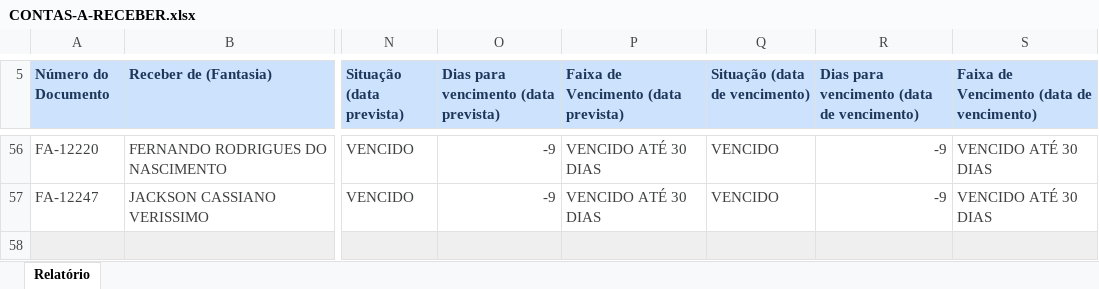
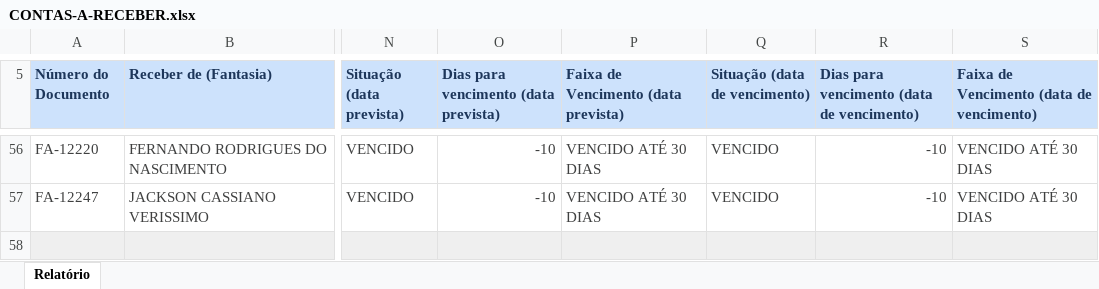
Before and after one commit to grupoativuz/Dashboard-Ativuz, an Excel workbook: planilhas/CONTAS-A-RECEBER.xlsx, sheet Relatório, drawn as a sheet; only a part is shown, gaps mark what is left out; values as stored, in another font and other column widths than the file's, no borders; the diff covers the shown part only; the diff names each change by its address in the sheet, - before the commit and + after, or states it on an @@ line.

```diff
--- a/planilhas/CONTAS-A-RECEBER.xlsx (sheet Relatório)
+++ b/planilhas/CONTAS-A-RECEBER.xlsx (sheet Relatório)
-O56:O57: -9
+O56:O57: -10
-R56:R57: -9
+R56:R57: -10
```
Also changed, not shown: 1 added row, 1 removed row and 114 edited cells elsewhere in this sheet.
